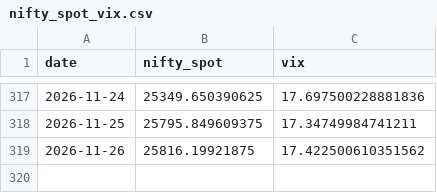
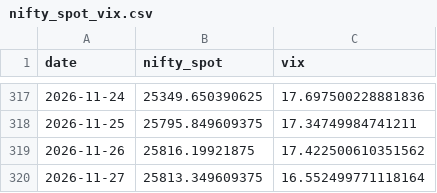
Before and after one commit to anilsahu89/My-world, a CSV file: scanners/data/nifty_spot_vix.csv, drawn as a sheet; only a part is shown, gaps mark what is left out; the diff names each change by its address in the sheet, - before the commit and + after, or states it on an @@ line.

```diff
--- a/scanners/data/nifty_spot_vix.csv
+++ b/scanners/data/nifty_spot_vix.csv
+row 320: 2026-11-27 | 25813.349609375 | 16.552499771118164
```
Also changed, not shown: 2 other files.
